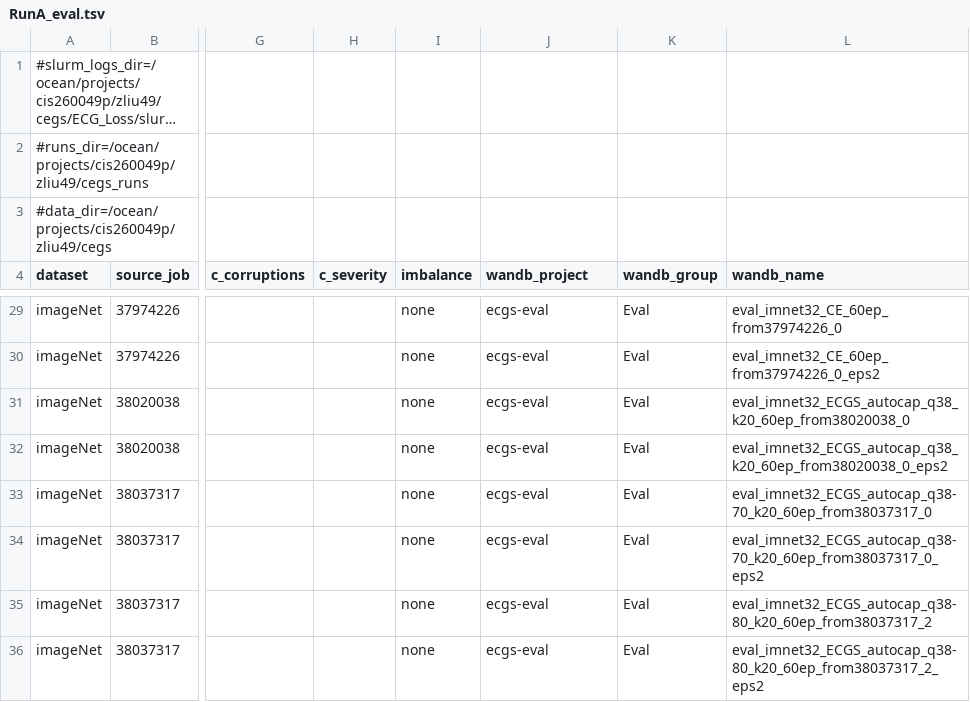
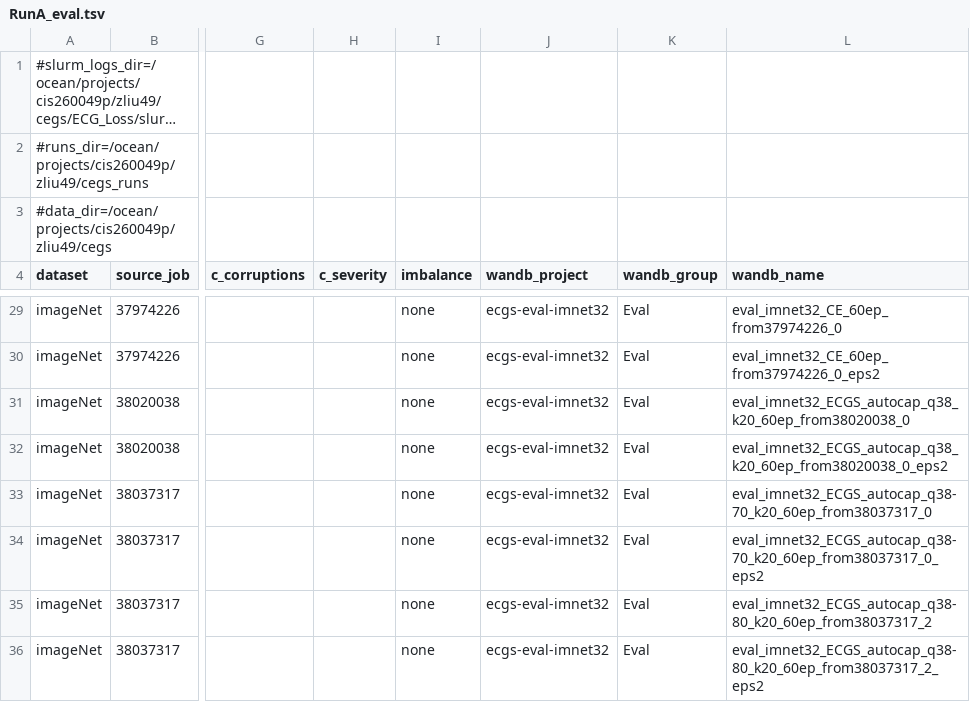
Before and after one commit to zhelianl-zl/ECG_Loss, a TSV file: sweeps/RunA_eval.tsv, drawn as a sheet; only a part is shown, gaps mark what is left out; long unchanged cells end in …; the diff covers the shown part only; the diff names each change by its address in the sheet, - before the commit and + after, or states it on an @@ line.

Commit message:
chore: per-dataset wandb projects for eval (ecgs-eval-{binary,cifar10,cifar100,svhn,imnet32})

```diff
--- a/sweeps/RunA_eval.tsv
+++ b/sweeps/RunA_eval.tsv
-J29:J36 (wandb_project): ecgs-eval
+J29:J36 (wandb_project): ecgs-eval-imnet32
```
Also changed, not shown: 24 edited cells elsewhere in this file.
